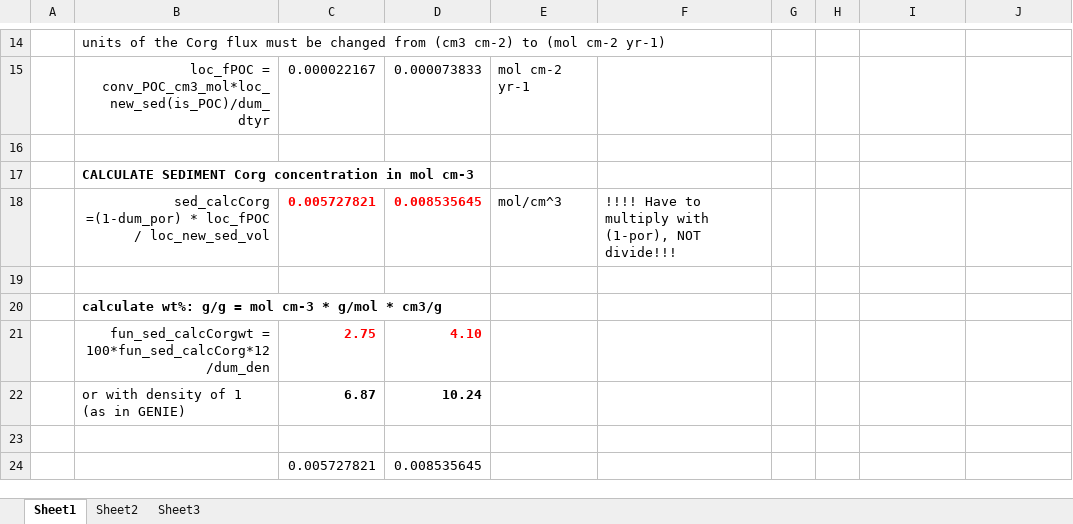
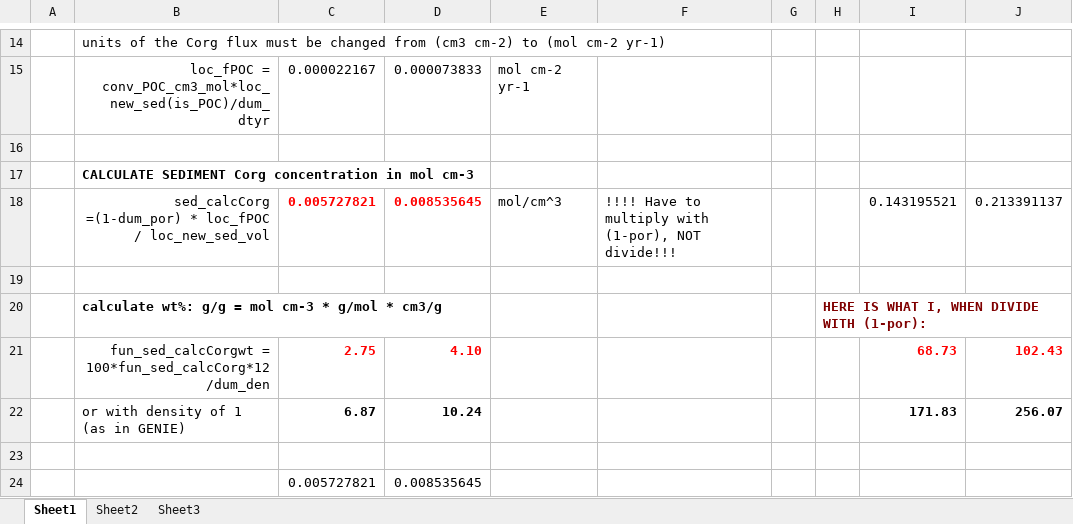
Before and after one commit to DomHu/benthic-model, an Excel workbook: Coversion_POC-flux.xlsx, sheet Sheet1, drawn as a sheet; only a part is shown, gaps mark what is left out; values as stored, in another font and other column widths than the file's, no borders; the diff names each change by its address in the sheet, - before the commit and + after, or states it on an @@ line.

```diff
--- a/Coversion_POC-flux.xlsx (sheet Sheet1)
+++ b/Coversion_POC-flux.xlsx (sheet Sheet1)
-I18: (empty)
+I18: 0.143195521
-J18: (empty)
+J18: 0.213391137
-H20: (empty)
+H20: HERE IS WHAT I, WHEN DIVIDE WITH (1-por):
-I21: (empty)
+I21: 68.73
-J21: (empty)
+J21: 102.43
-I22: (empty)
+I22: 171.83
-J22: (empty)
+J22: 256.07
```
Also changed, not shown: 11 other files.
